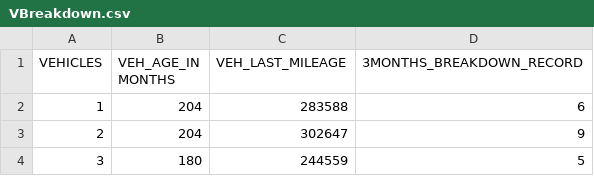
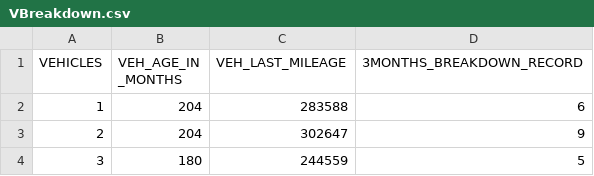
Before and after one commit to WinifredIfy/VBreakdown, a CSV file: VBreakdown.csv, drawn as a sheet; only a part is shown.

Commit message:
Add files via upload

```diff
--- a/VBreakdown.csv
+++ b/VBreakdown.csv
@@ -1,2 +1,2 @@
-VEHICLES,VEH_AGE_IN MONTHS,VEH_LAST_MILEAGE,3MONTHS_BREAKDOWN_RECORD
+VEHICLES,VEH_AGE_IN _MONTHS,VEH_LAST_MILEAGE,3MONTHS_BREAKDOWN_RECORD
 1,204,283588,6
```
